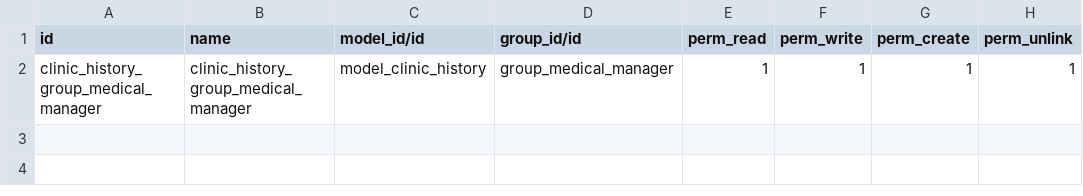
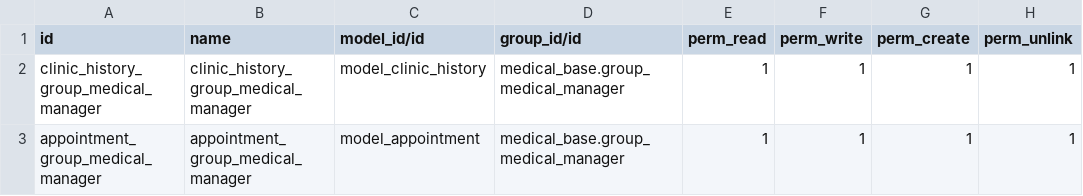
Before and after one commit to luisrs8608/medical_clinic, a CSV file: medical_base/security/ir.model.access.csv, drawn as a sheet.

Commit message:
Adding sale order, appointment

```diff
--- a/medical_base/security/ir.model.access.csv
+++ b/medical_base/security/ir.model.access.csv
@@ -1,2 +1,3 @@
 id,name,model_id/id,group_id/id,perm_read,perm_write,perm_create,perm_unlink
-clinic_history_group_medical_manager,clinic_history_group_medical_manager,model_clinic_history,group_medical_manager,1,1,1,1
+clinic_history_group_medical_manager,clinic_history_group_medical_manager,model_clinic_history,medical_base.group_medical_manager,1,1,1,1
+appointment_group_medical_manager,appointment_group_medical_manager,model_appointment,medical_base.group_medical_manager,1,1,1,1
```
Also changed, not shown: 8 other files.
